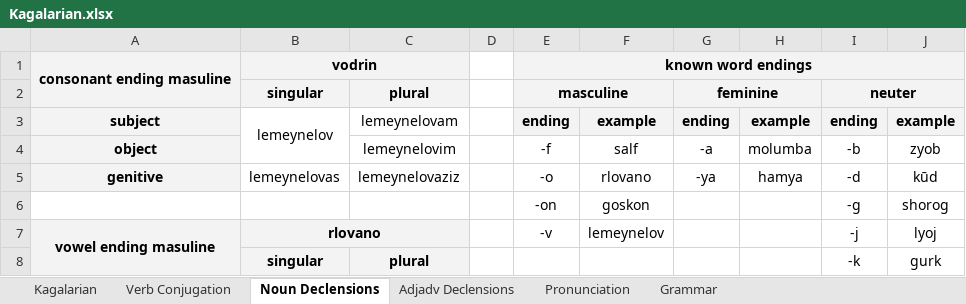
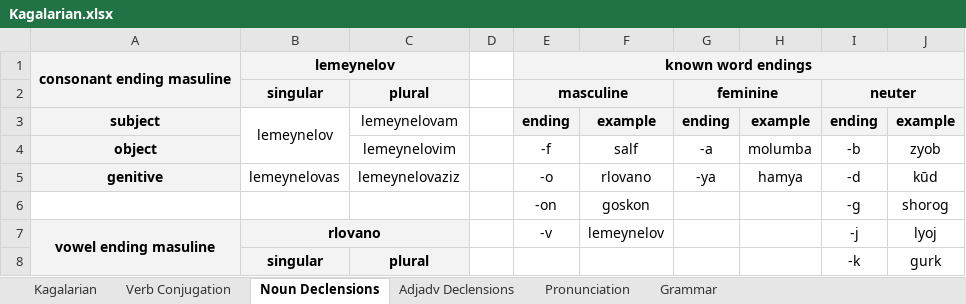
Before and after one commit to Oneo64/Starlattice, an Excel workbook: Conlangs/Kagalarian.xlsx, sheet Noun Declensions, drawn as a sheet; only a part is shown; values as stored, in another font and other column widths than the file's, no borders; charts and pictures not drawn; the diff names each change by its address in the sheet, - before the commit and + after, or states it on an @@ line.

```diff
--- a/Conlangs/Kagalarian.xlsx (sheet Noun Declensions)
+++ b/Conlangs/Kagalarian.xlsx (sheet Noun Declensions)
-B1: vodrin
+B1: lemeynelov
```
Also changed, not shown: sheet Adjadv Declensions.
